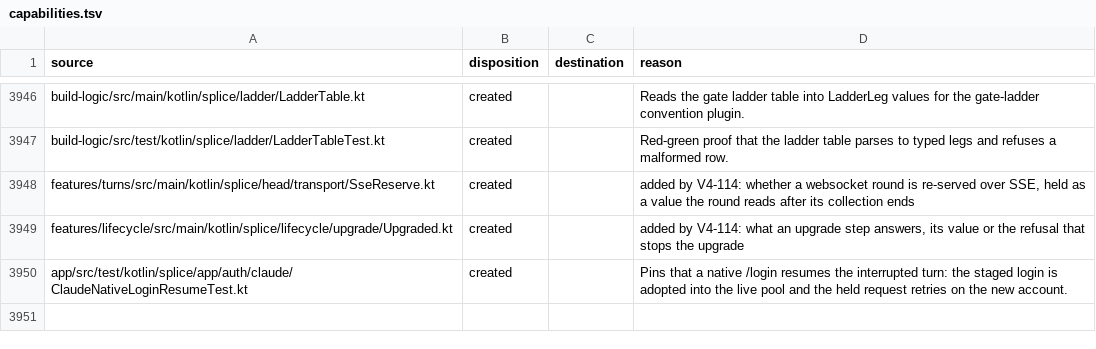
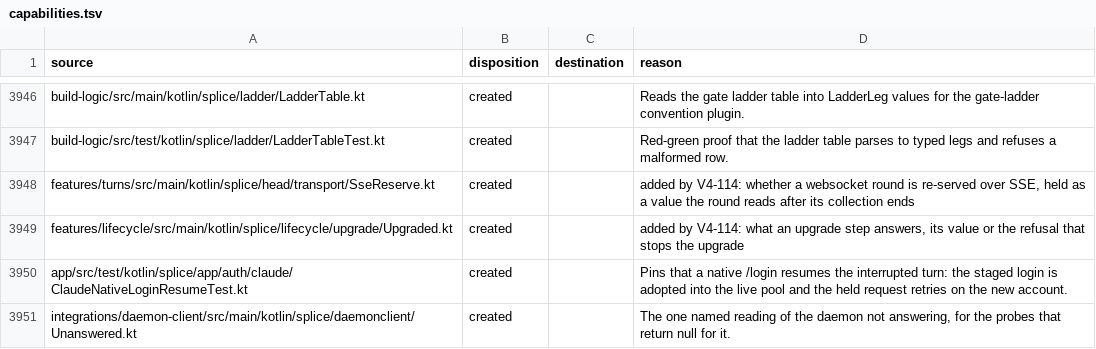
Before and after one commit to torad-labs/splice, a TSV file: .dev/restructure/capabilities.tsv, drawn as a sheet; only a part is shown, gaps mark what is left out; the diff names each change by its address in the sheet, - before the commit and + after, or states it on an @@ line.

Commit message:
refactor(daemon-client): Unanswered is the one named reading of the daemon not answering, and the probe, settings and control-plane client stop collapsing results silently

```diff
--- a/.dev/restructure/capabilities.tsv
+++ b/.dev/restructure/capabilities.tsv
+row 3951: integrations/daemon-client/src/main/kotlin/splice/daemonclient/Unanswered.kt | created |  | The one named reading of the daemon not answering, for the probes that return null for it.
```
Also changed, not shown: 4 other files.
